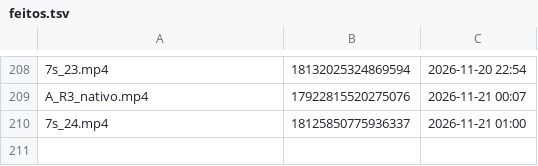
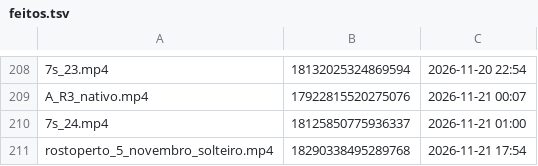
Before and after one commit to brindoapp/reels-teste, a TSV file: contas/leeleo/feitos.tsv, drawn as a sheet; only a part is shown, gaps mark what is left out.

Commit message:
postado 2026-11-21_1754

```diff
--- a/contas/leeleo/feitos.tsv
+++ b/contas/leeleo/feitos.tsv
@@ -210 +210,2 @@ A_R3_nativo.mp4	17922815520275076	2026-11-21 00:07
 7s_24.mp4	18125850775936337	2026-11-21 01:00
+rostoperto_5_novembro_solteiro.mp4	18290338495289768	2026-11-21 17:54
```
